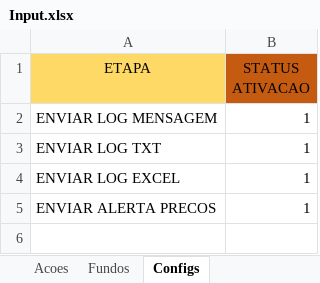
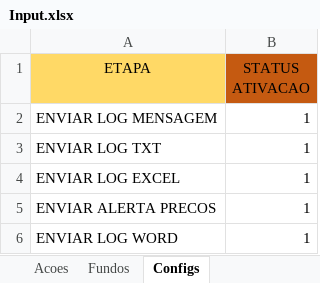
Before and after one commit to Viniddev/Active_Finance, an Excel workbook: RPA_Teste/DataBase/Input.xlsx, sheet Configs, drawn as a sheet; values as stored, in another font and other column widths than the file's, no borders; the diff names each change by its address in the sheet, - before the commit and + after, or states it on an @@ line.

Commit message:
adicionando modalidade de envio de log por word

```diff
--- a/RPA_Teste/DataBase/Input.xlsx (sheet Configs)
+++ b/RPA_Teste/DataBase/Input.xlsx (sheet Configs)
+row 6: ENVIAR LOG WORD | 1
```
Also changed, not shown: 5 other files.
